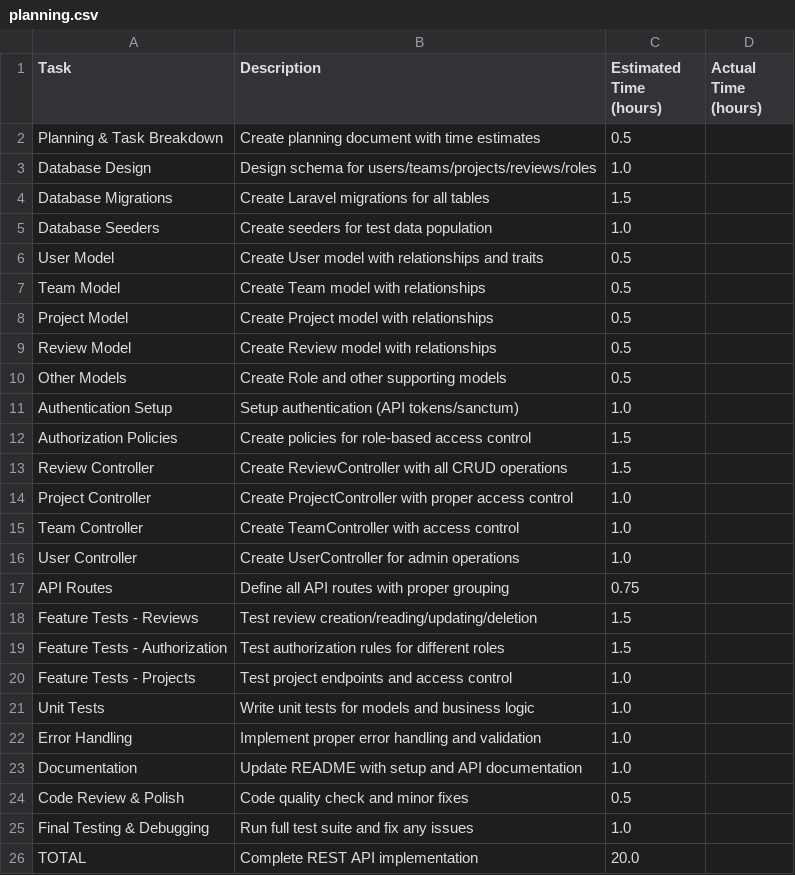
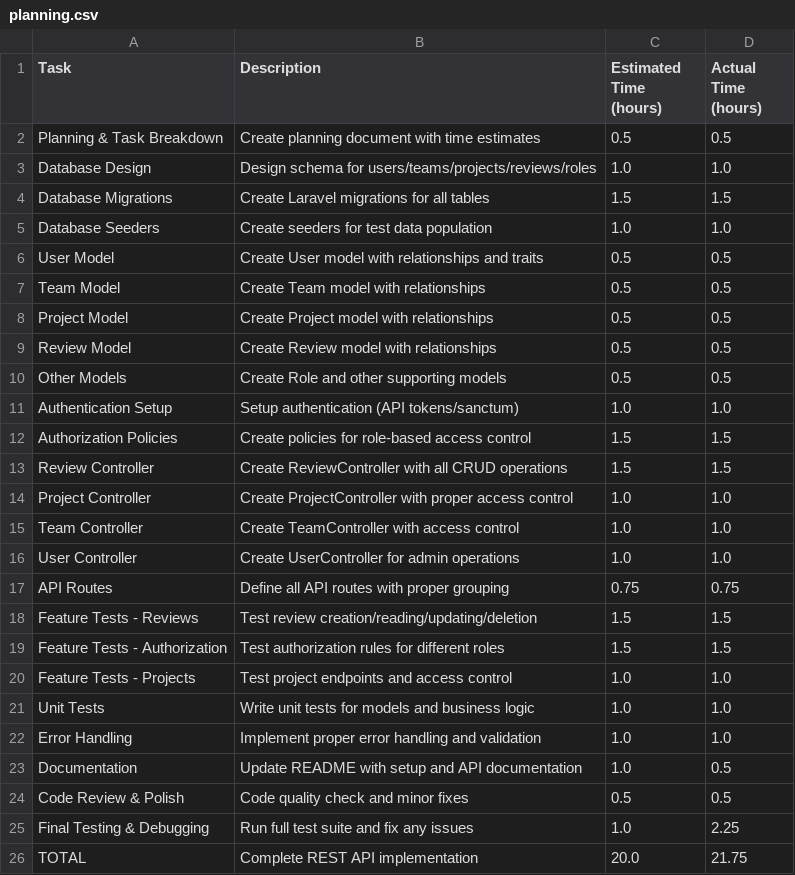
Before and after one commit to stablework/employee-reviews-api, a CSV file: planning.csv, drawn as a sheet.

```diff
--- a/planning.csv
+++ b/planning.csv
@@ -1,26 +1,26 @@
 Task,Description,Estimated Time (hours),Actual Time (hours)
-Planning & Task Breakdown,Create planning document with time estimates,0.5,
-Database Design,Design schema for users/teams/projects/reviews/roles,1.0,
-Database Migrations,Create Laravel migrations for all tables,1.5,
-Database Seeders,Create seeders for test data population,1.0,
-User Model,Create User model with relationships and traits,0.5,
-Team Model,Create Team model with relationships,0.5,
-Project Model,Create Project model with relationships,0.5,
-Review Model,Create Review model with relationships,0.5,
-Other Models,Create Role and other supporting models,0.5,
-Authentication Setup,Setup authentication (API tokens/sanctum),1.0,
-Authorization Policies,Create policies for role-based access control,1.5,
-Review Controller,Create ReviewController with all CRUD operations,1.5,
-Project Controller,Create ProjectController with proper access control,1.0,
-Team Controller,Create TeamController with access control,1.0,
-User Controller,Create UserController for admin operations,1.0,
-API Routes,Define all API routes with proper grouping,0.75,
-Feature Tests - Reviews,Test review creation/reading/updating/deletion,1.5,
-Feature Tests - Authorization,Test authorization rules for different roles,1.5,
-Feature Tests - Projects,Test project endpoints and access control,1.0,
-Unit Tests,Write unit tests for models and business logic,1.0,
-Error Handling,Implement proper error handling and validation,1.0,
-Documentation,Update README with setup and API documentation,1.0,
-Code Review & Polish,Code quality check and minor fixes,0.5,
-Final Testing & Debugging,Run full test suite and fix any issues,1.0,
-TOTAL,Complete REST API implementation,20.0,
+Planning & Task Breakdown,Create planning document with time estimates,0.5,0.5
+Database Design,Design schema for users/teams/projects/reviews/roles,1.0,1.0
+Database Migrations,Create Laravel migrations for all tables,1.5,1.5
+Database Seeders,Create seeders for test data population,1.0,1.0
+User Model,Create User model with relationships and traits,0.5,0.5
+Team Model,Create Team model with relationships,0.5,0.5
+Project Model,Create Project model with relationships,0.5,0.5
+Review Model,Create Review model with relationships,0.5,0.5
+Other Models,Create Role and other supporting models,0.5,0.5
+Authentication Setup,Setup authentication (API tokens/sanctum),1.0,1.0
+Authorization Policies,Create policies for role-based access control,1.5,1.5
+Review Controller,Create ReviewController with all CRUD operations,1.5,1.5
+Project Controller,Create ProjectController with proper access control,1.0,1.0
+Team Controller,Create TeamController with access control,1.0,1.0
+User Controller,Create UserController for admin operations,1.0,1.0
+API Routes,Define all API routes with proper grouping,0.75,0.75
+Feature Tests - Reviews,Test review creation/reading/updating/deletion,1.5,1.5
+Feature Tests - Authorization,Test authorization rules for different roles,1.5,1.5
+Feature Tests - Projects,Test project endpoints and access control,1.0,1.0
+Unit Tests,Write unit tests for models and business logic,1.0,1.0
+Error Handling,Implement proper error handling and validation,1.0,1.0
+Documentation,Update README with setup and API documentation,1.0,0.5
+Code Review & Polish,Code quality check and minor fixes,0.5,0.5
+Final Testing & Debugging,Run full test suite and fix any issues,1.0,2.25
+TOTAL,Complete REST API implementation,20.0,21.75
```
Also changed, not shown: 29 other files.
